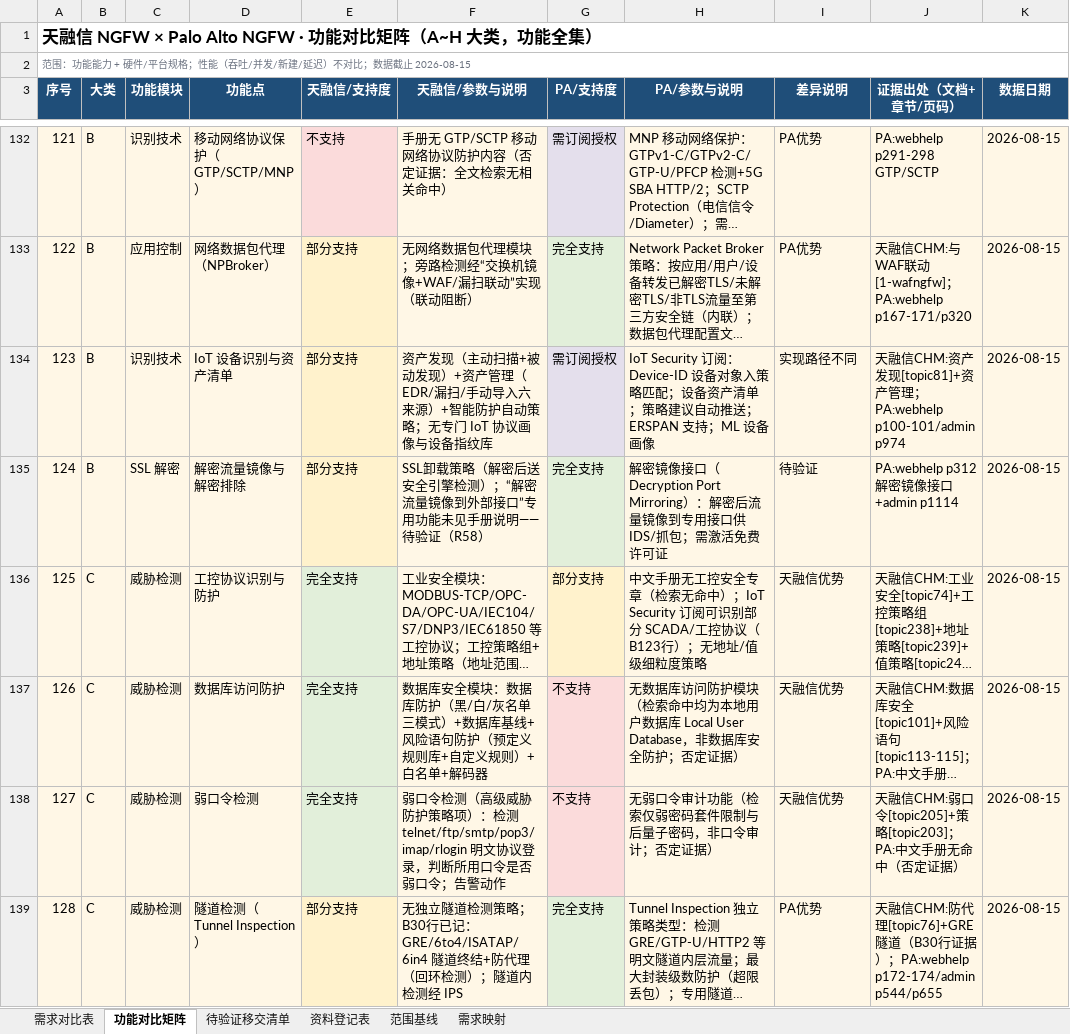
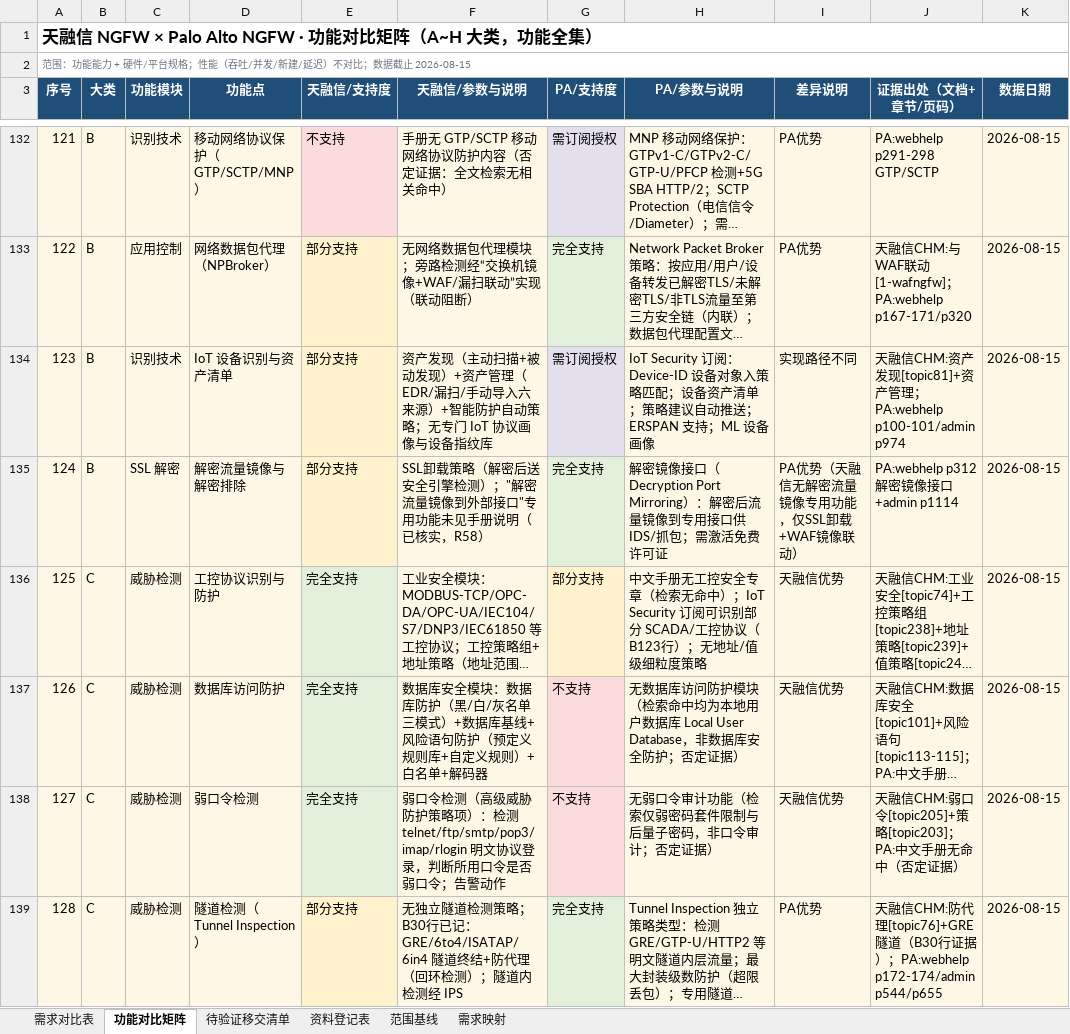
Before and after one commit to Fdmiao/PA-REPLACE, an Excel workbook: 天融信vsPA功能对比.xlsx, sheet 功能对比矩阵, drawn as a sheet; only a part is shown, gaps mark what is left out; long unchanged cells end in …; values as stored, in another font and other column widths than the file's, no borders; charts and pictures not drawn; the diff names each change by its address in the sheet, - before the commit and + after, or states it on an @@ line.

```diff
--- a/天融信vsPA功能对比.xlsx (sheet 功能对比矩阵)
+++ b/天融信vsPA功能对比.xlsx (sheet 功能对比矩阵)
-F135 (天融信/参数与说明): …检测）；“解密流量镜像到外部接口”专用功能未见手册说明——待验证（R58）
+F135 (天融信/参数与说明): …检测）；"解密流量镜像到外部接口"专用功能未见手册说明（已核实，R58）
-I135 (差异说明): 待验证
+I135 (差异说明): PA优势（天融信无解密流量镜像专用功能，仅SSL卸载+WAF镜像联动）
```
Also changed, not shown: sheet 需求对比表, charts or pictures, PA替代需求列表.xlsx, 15 other files.
